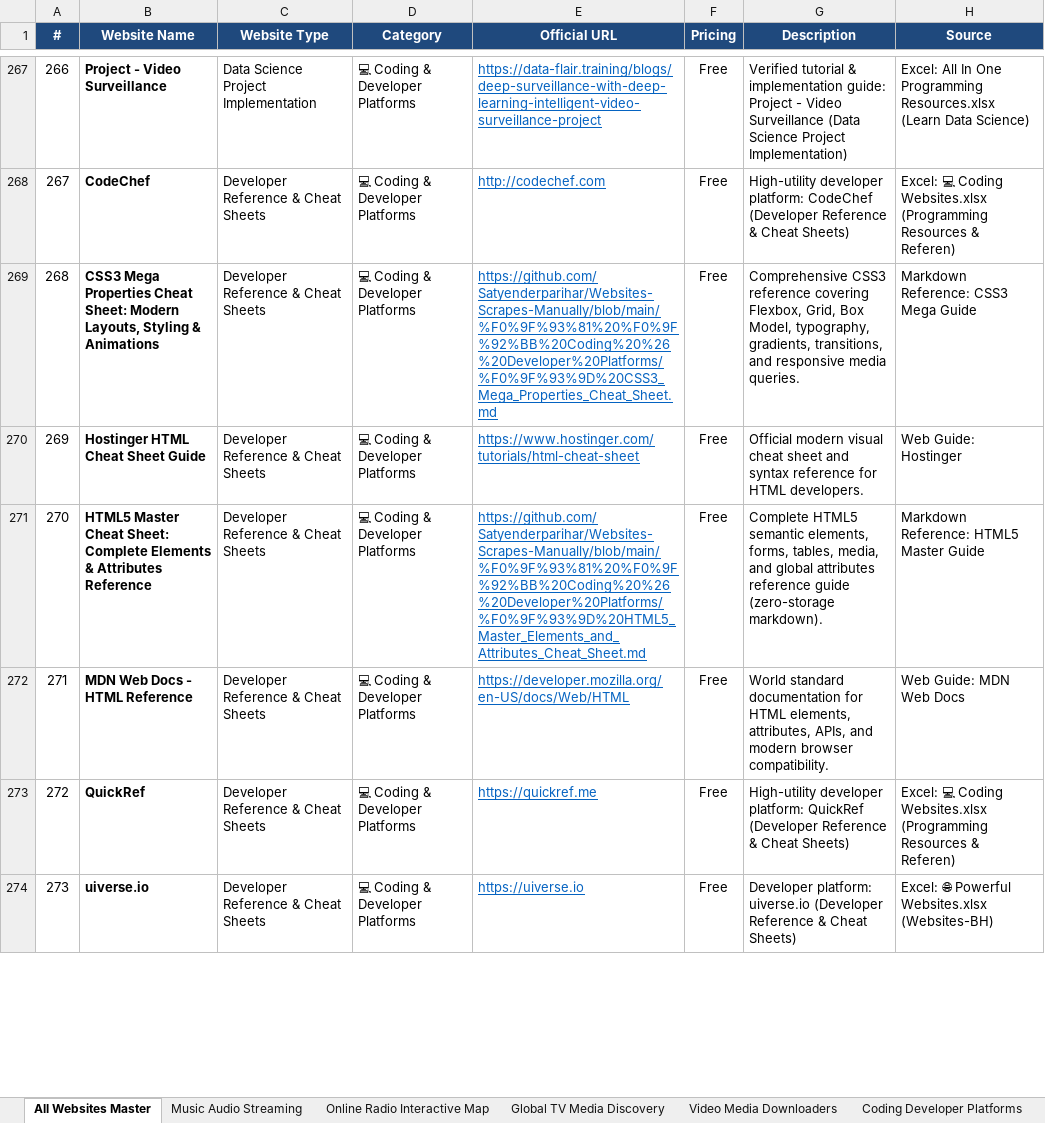
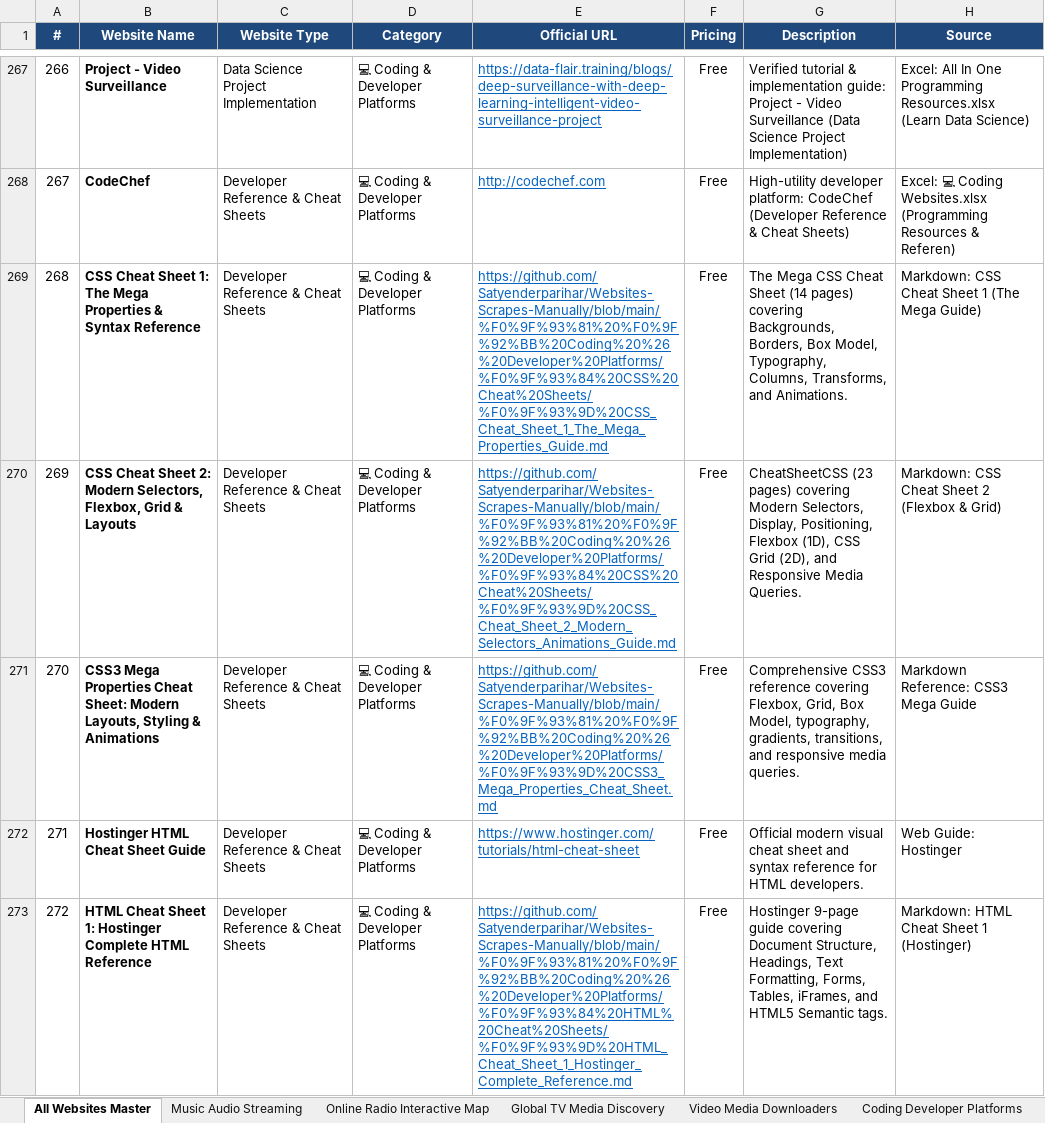
Before and after one commit to Satyenderparihar/Websites-Scrapes-Manually, an Excel workbook: 📊 Websites_Master_List.xlsx, sheet All Websites Master, drawn as a sheet; only a part is shown, gaps mark what is left out; the shorter side is filled out with more unchanged rows; values as stored, in another font and other column widths than the file's, no borders; addresses are those after the commit; the diff covers the shown part only; the diff names each change by its address in the sheet, - before the commit and + after, or states it on an @@ line.

Commit message:
feat: add All In One Programming Resources (total 1265 curated websites across 12 categories)

```diff
--- a/📊 Websites_Master_List.xlsx (sheet All Websites Master)
+++ b/📊 Websites_Master_List.xlsx (sheet All Websites Master)
+row 269: 268 | CSS Cheat Sheet 1: The Mega Properties & Syntax Reference | Developer Reference & Cheat Sheets | 💻 Coding & Developer Platforms | https://github.com/Satyenderparihar/Websites-Scrapes-Manually/blob/main/%F0%9F%93%81%20%F0%9F%92%BB%20Coding%20%26%20Developer%20Platforms/%F0%9F%93%84%20CSS%20Cheat%20Sheets/%F0%9F%93%9D%20CSS_Cheat_Sheet_1_The_Mega_Properties_Guide.md | Free | The Mega CSS Cheat Sheet (14 pages) covering Backgrounds, Borders, Box Model, Typography, Columns, Transforms, and Animations. | Markdown: CSS Cheat Sheet 1 (The Mega Guide)
+row 270: 269 | CSS Cheat Sheet 2: Modern Selectors, Flexbox, Grid & Layouts | Developer Reference & Cheat Sheets | 💻 Coding & Developer Platforms | https://github.com/Satyenderparihar/Websites-Scrapes-Manually/blob/main/%F0%9F%93%81%20%F0%9F%92%BB%20Coding%20%26%20Developer%20Platforms/%F0%9F%93%84%20CSS%20Cheat%20Sheets/%F0%9F%93%9D%20CSS_Cheat_Sheet_2_Modern_Selectors_Animations_Guide.md | Free | CheatSheetCSS (23 pages) covering Modern Selectors, Display, Positioning, Flexbox (1D), CSS Grid (2D), and Responsive Media Queries. | Markdown: CSS Cheat Sheet 2 (Flexbox & Grid)
@@ column A (#) renumbered from row 271 down @@
+row 273: 272 | HTML Cheat Sheet 1: Hostinger Complete HTML Reference | Developer Reference & Cheat Sheets | 💻 Coding & Developer Platforms | https://github.com/Satyenderparihar/Websites-Scrapes-Manually/blob/main/%F0%9F%93%81%20%F0%9F%92%BB%20Coding%20%26%20Developer%20Platforms/%F0%9F%93%84%20HTML%20Cheat%20Sheets/%F0%9F%93%9D%20HTML_Cheat_Sheet_1_Hostinger_Complete_Reference.md | Free | Hostinger 9-page guide covering Document Structure, Headings, Text Formatting, Forms, Tables, iFrames, and HTML5 Semantic tags. | Markdown: HTML Cheat Sheet 1 (Hostinger)
```
Also changed, not shown: 4 added rows elsewhere in this sheet, sheet Coding Developer Platforms, 17 other files.
